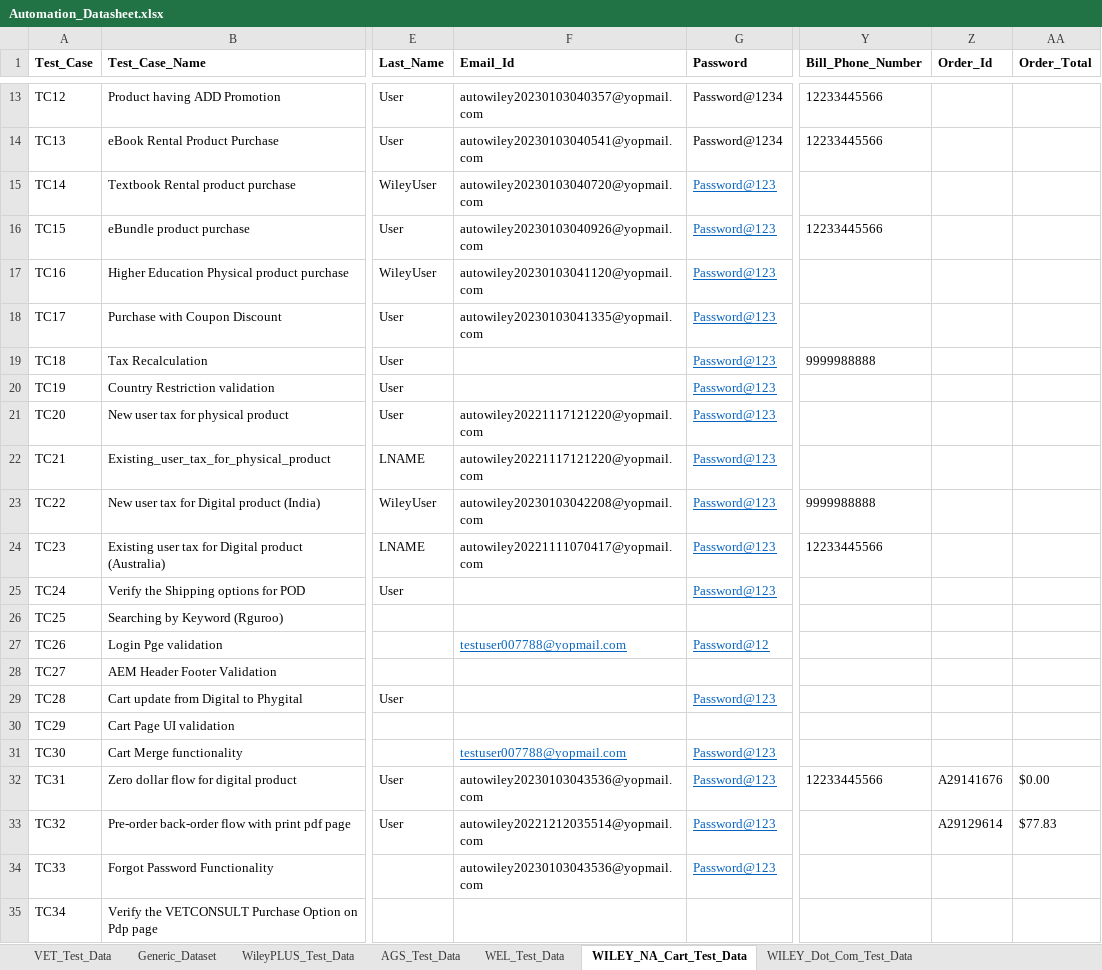
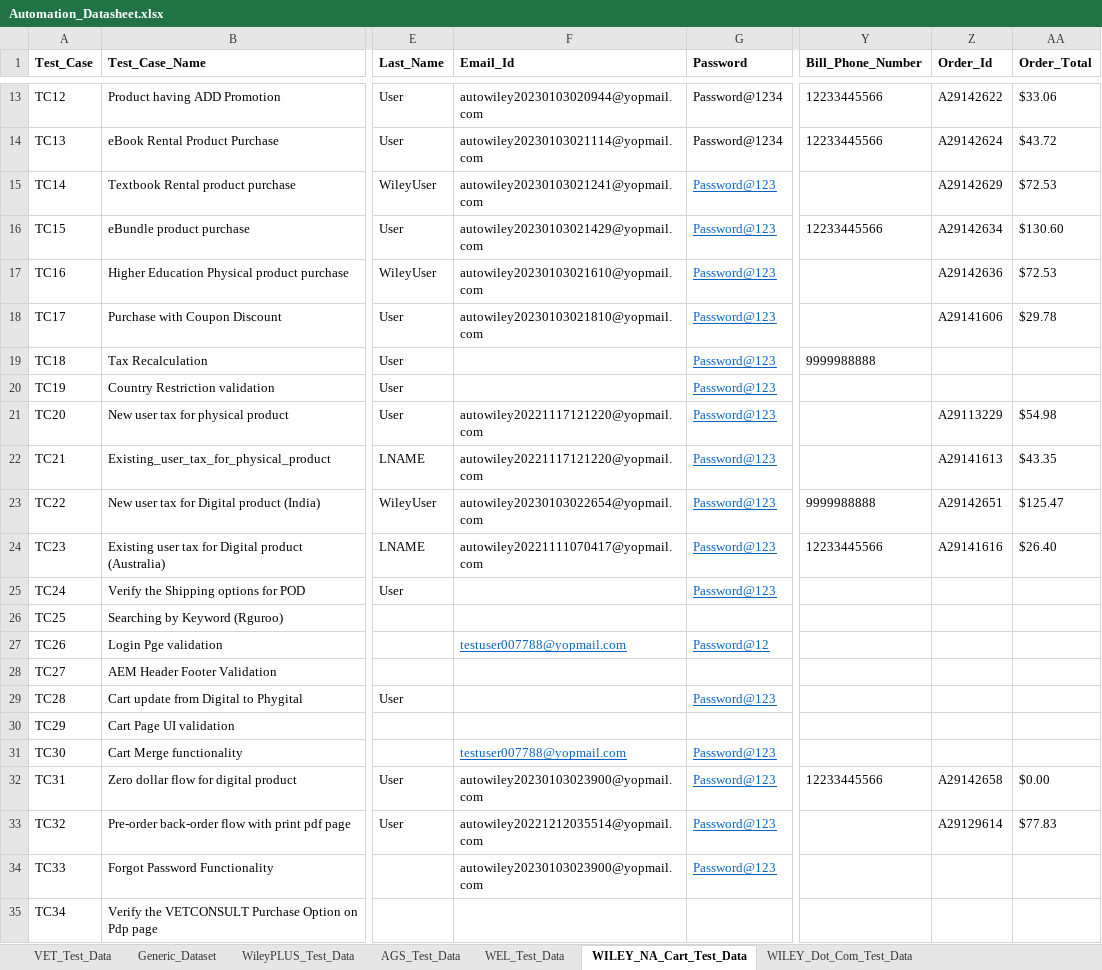
Before and after one commit to gsaha99/Ecommerce_QA, an Excel workbook: Test Data/Automation_Datasheet.xlsx, sheet WILEY_NA_Cart_Test_Data, drawn as a sheet; only a part is shown, gaps mark what is left out; values as stored, in another font and other column widths than the file's, no borders; the diff covers the shown part only; the diff names each change by its address in the sheet, - before the commit and + after, or states it on an @@ line.

```diff
--- a/Test Data/Automation_Datasheet.xlsx (sheet WILEY_NA_Cart_Test_Data)
+++ b/Test Data/Automation_Datasheet.xlsx (sheet WILEY_NA_Cart_Test_Data)
-F13 (Email_Id): autowiley20230103040357@yopmail.com
+F13 (Email_Id): autowiley20230103020944@yopmail.com
-Z13 (Order_Id): (empty)
+Z13 (Order_Id): A29142622
-AA13 (Order_Total): (empty)
+AA13 (Order_Total): $33.06
-F14 (Email_Id): autowiley20230103040541@yopmail.com
+F14 (Email_Id): autowiley20230103021114@yopmail.com
-Z14 (Order_Id): (empty)
+Z14 (Order_Id): A29142624
-AA14 (Order_Total): (empty)
+AA14 (Order_Total): $43.72
-F15 (Email_Id): autowiley20230103040720@yopmail.com
+F15 (Email_Id): autowiley20230103021241@yopmail.com
-Z15 (Order_Id): (empty)
+Z15 (Order_Id): A29142629
-AA15 (Order_Total): (empty)
+AA15 (Order_Total): $72.53
-F16 (Email_Id): autowiley20230103040926@yopmail.com
+F16 (Email_Id): autowiley20230103021429@yopmail.com
-Z16 (Order_Id): (empty)
+Z16 (Order_Id): A29142634
-AA16 (Order_Total): (empty)
+AA16 (Order_Total): $130.60
-F17 (Email_Id): autowiley20230103041120@yopmail.com
+F17 (Email_Id): autowiley20230103021610@yopmail.com
-Z17 (Order_Id): (empty)
+Z17 (Order_Id): A29142636
-AA17 (Order_Total): (empty)
+AA17 (Order_Total): $72.53
-F18 (Email_Id): autowiley20230103041335@yopmail.com
+F18 (Email_Id): autowiley20230103021810@yopmail.com
-Z18 (Order_Id): (empty)
+Z18 (Order_Id): A29141606
-AA18 (Order_Total): (empty)
+AA18 (Order_Total): $29.78
-Z21 (Order_Id): (empty)
+Z21 (Order_Id): A29113229
-AA21 (Order_Total): (empty)
+AA21 (Order_Total): $54.98
-Z22 (Order_Id): (empty)
+Z22 (Order_Id): A29141613
-AA22 (Order_Total): (empty)
+AA22 (Order_Total): $43.35
-F23 (Email_Id): autowiley20230103042208@yopmail.com
+F23 (Email_Id): autowiley20230103022654@yopmail.com
-Z23 (Order_Id): (empty)
+Z23 (Order_Id): A29142651
-AA23 (Order_Total): (empty)
+AA23 (Order_Total): $125.47
-Z24 (Order_Id): (empty)
+Z24 (Order_Id): A29141616
-AA24 (Order_Total): (empty)
+AA24 (Order_Total): $26.40
-F32 (Email_Id): autowiley20230103043536@yopmail.com
+F32 (Email_Id): autowiley20230103023900@yopmail.com
-Z32 (Order_Id): A29141676
+Z32 (Order_Id): A29142658
-F34 (Email_Id): autowiley20230103043536@yopmail.com
+F34 (Email_Id): autowiley20230103023900@yopmail.com
```
Also changed, not shown: 32 edited cells elsewhere in this sheet, sheet AGS_Test_Data, sheet VET_Test_Data, sheet WileyPLUS_Test_Data, 6 other files.
